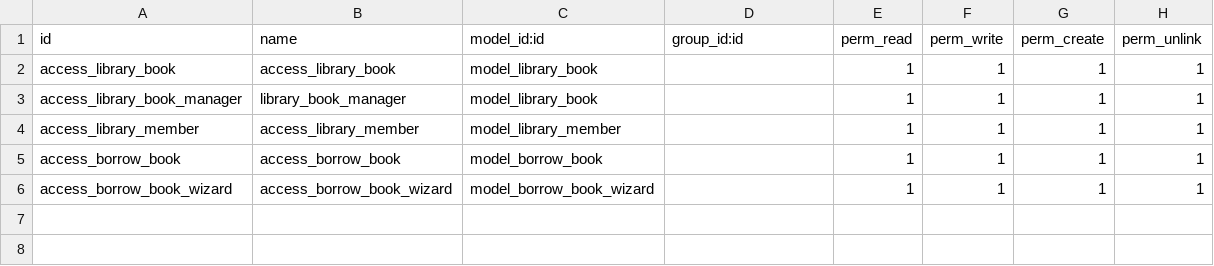
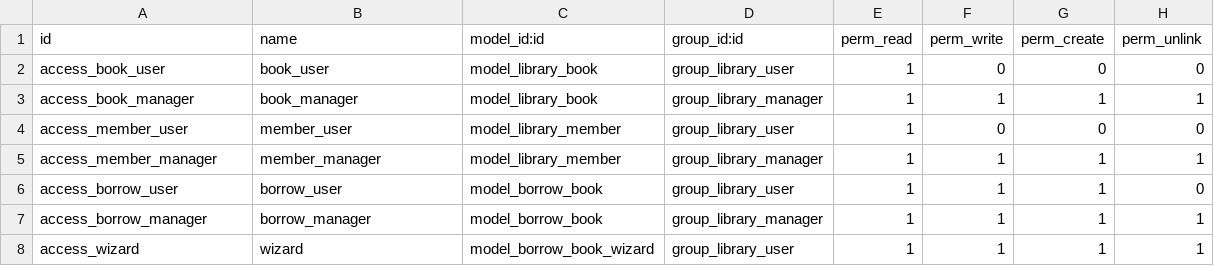
Before and after one commit to md2F8aE4/library_management, a CSV file: security/ir.model.access.csv, drawn as a sheet.

Commit message:
update library management module

```diff
--- a/security/ir.model.access.csv
+++ b/security/ir.model.access.csv
@@ -1,6 +1,8 @@
 id,name,model_id:id,group_id:id,perm_read,perm_write,perm_create,perm_unlink
-access_library_book,access_library_book,model_library_book,,1,1,1,1
-access_library_book_manager,library_book_manager,model_library_book,,1,1,1,1
-access_library_member,access_library_member,model_library_member,,1,1,1,1
-access_borrow_book,access_borrow_book,model_borrow_book,,1,1,1,1
-access_borrow_book_wizard,access_borrow_book_wizard,model_borrow_book_wizard,,1,1,1,1
+access_book_user,book_user,model_library_book,group_library_user,1,0,0,0
+access_book_manager,book_manager,model_library_book,group_library_manager,1,1,1,1
+access_member_user,member_user,model_library_member,group_library_user,1,0,0,0
+access_member_manager,member_manager,model_library_member,group_library_manager,1,1,1,1
+access_borrow_user,borrow_user,model_borrow_book,group_library_user,1,1,1,0
+access_borrow_manager,borrow_manager,model_borrow_book,group_library_manager,1,1,1,1
+access_wizard,wizard,model_borrow_book_wizard,group_library_user,1,1,1,1
```
Also changed, not shown: 10 other files.
